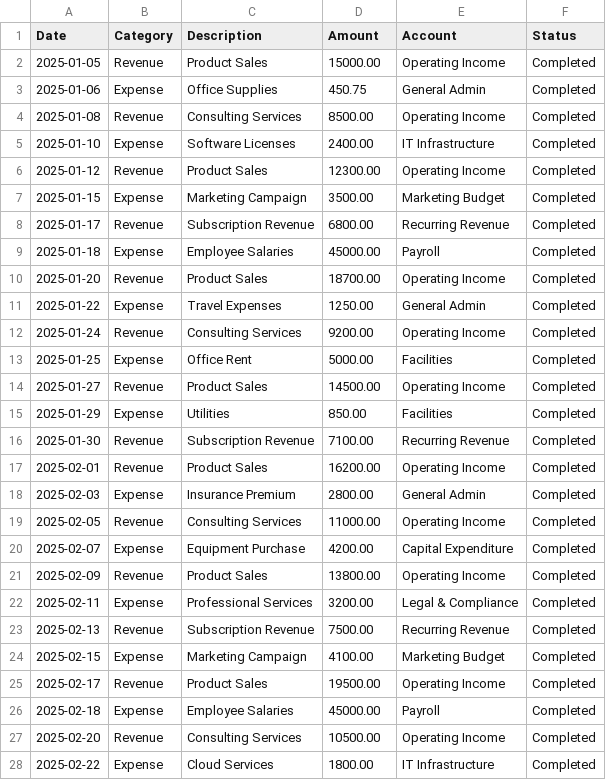
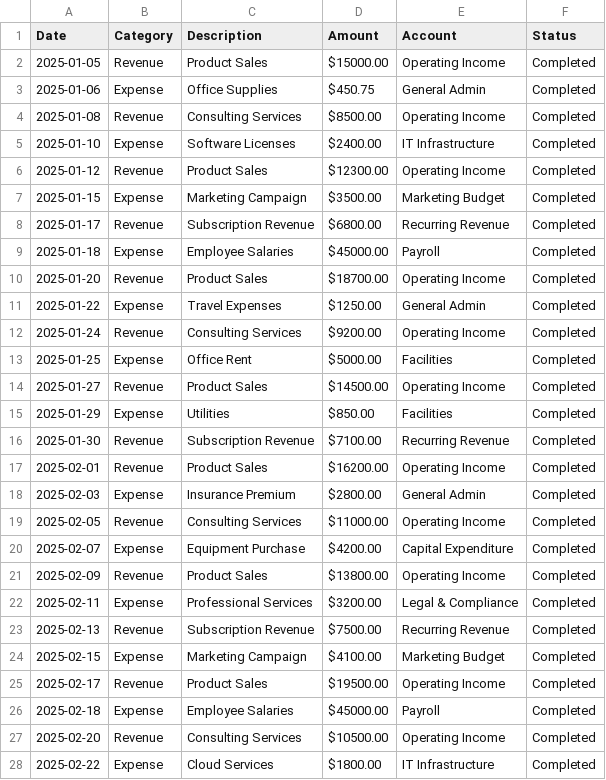
Before and after one commit to VoxForgeHQ/excel-copilot-demo-pack, a CSV file: datasets/Finance_Data.csv, drawn as a sheet; only a part is shown; the diff covers the shown part only.

```diff
--- a/datasets/Finance_Data.csv
+++ b/datasets/Finance_Data.csv
@@ -1,28 +1,28 @@
 Date,Category,Description,Amount,Account,Status
-2025-01-05,Revenue,Product Sales,15000.00,Operating Income,Completed
-2025-01-06,Expense,Office Supplies,450.75,General Admin,Completed
-2025-01-08,Revenue,Consulting Services,8500.00,Operating Income,Completed
-2025-01-10,Expense,Software Licenses,2400.00,IT Infrastructure,Completed
-2025-01-12,Revenue,Product Sales,12300.00,Operating Income,Completed
-2025-01-15,Expense,Marketing Campaign,3500.00,Marketing Budget,Completed
-2025-01-17,Revenue,Subscription Revenue,6800.00,Recurring Revenue,Completed
-2025-01-18,Expense,Employee Salaries,45000.00,Payroll,Completed
-2025-01-20,Revenue,Product Sales,18700.00,Operating Income,Completed
-2025-01-22,Expense,Travel Expenses,1250.00,General Admin,Completed
-2025-01-24,Revenue,Consulting Services,9200.00,Operating Income,Completed
-2025-01-25,Expense,Office Rent,5000.00,Facilities,Completed
-2025-01-27,Revenue,Product Sales,14500.00,Operating Income,Completed
-2025-01-29,Expense,Utilities,850.00,Facilities,Completed
-2025-01-30,Revenue,Subscription Revenue,7100.00,Recurring Revenue,Completed
-2025-02-01,Revenue,Product Sales,16200.00,Operating Income,Completed
-2025-02-03,Expense,Insurance Premium,2800.00,General Admin,Completed
-2025-02-05,Revenue,Consulting Services,11000.00,Operating Income,Completed
-2025-02-07,Expense,Equipment Purchase,4200.00,Capital Expenditure,Completed
-2025-02-09,Revenue,Product Sales,13800.00,Operating Income,Completed
-2025-02-11,Expense,Professional Services,3200.00,Legal & Compliance,Completed
-2025-02-13,Revenue,Subscription Revenue,7500.00,Recurring Revenue,Completed
-2025-02-15,Expense,Marketing Campaign,4100.00,Marketing Budget,Completed
-2025-02-17,Revenue,Product Sales,19500.00,Operating Income,Completed
-2025-02-18,Expense,Employee Salaries,45000.00,Payroll,Completed
-2025-02-20,Revenue,Consulting Services,10500.00,Operating Income,Completed
-2025-02-22,Expense,Cloud Services,1800.00,IT Infrastructure,Completed
+2025-01-05,Revenue,Product Sales,$15000.00,Operating Income,Completed
+2025-01-06,Expense,Office Supplies,$450.75,General Admin,Completed
+2025-01-08,Revenue,Consulting Services,$8500.00,Operating Income,Completed
+2025-01-10,Expense,Software Licenses,$2400.00,IT Infrastructure,Completed
+2025-01-12,Revenue,Product Sales,$12300.00,Operating Income,Completed
+2025-01-15,Expense,Marketing Campaign,$3500.00,Marketing Budget,Completed
+2025-01-17,Revenue,Subscription Revenue,$6800.00,Recurring Revenue,Completed
+2025-01-18,Expense,Employee Salaries,$45000.00,Payroll,Completed
+2025-01-20,Revenue,Product Sales,$18700.00,Operating Income,Completed
+2025-01-22,Expense,Travel Expenses,$1250.00,General Admin,Completed
+2025-01-24,Revenue,Consulting Services,$9200.00,Operating Income,Completed
+2025-01-25,Expense,Office Rent,$5000.00,Facilities,Completed
+2025-01-27,Revenue,Product Sales,$14500.00,Operating Income,Completed
+2025-01-29,Expense,Utilities,$850.00,Facilities,Completed
+2025-01-30,Revenue,Subscription Revenue,$7100.00,Recurring Revenue,Completed
+2025-02-01,Revenue,Product Sales,$16200.00,Operating Income,Completed
+2025-02-03,Expense,Insurance Premium,$2800.00,General Admin,Completed
+2025-02-05,Revenue,Consulting Services,$11000.00,Operating Income,Completed
+2025-02-07,Expense,Equipment Purchase,$4200.00,Capital Expenditure,Completed
+2025-02-09,Revenue,Product Sales,$13800.00,Operating Income,Completed
+2025-02-11,Expense,Professional Services,$3200.00,Legal & Compliance,Completed
+2025-02-13,Revenue,Subscription Revenue,$7500.00,Recurring Revenue,Completed
+2025-02-15,Expense,Marketing Campaign,$4100.00,Marketing Budget,Completed
+2025-02-17,Revenue,Product Sales,$19500.00,Operating Income,Completed
+2025-02-18,Expense,Employee Salaries,$45000.00,Payroll,Completed
+2025-02-20,Revenue,Consulting Services,$10500.00,Operating Income,Completed
+2025-02-22,Expense,Cloud Services,$1800.00,IT Infrastructure,Completed
```
Also changed, not shown: 13 edited cells elsewhere in this file, datasets/Marketing_Campaigns.csv, datasets/Sales_Pipeline.csv, 1 other file.
